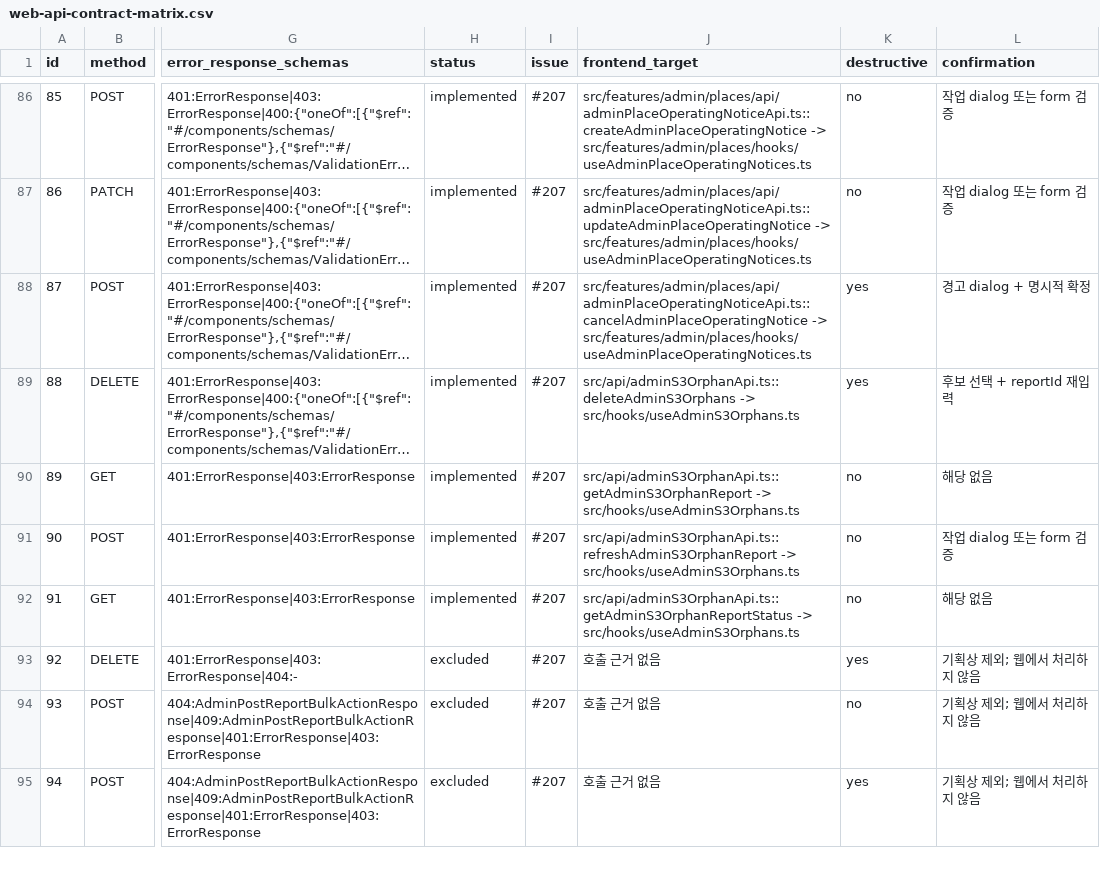
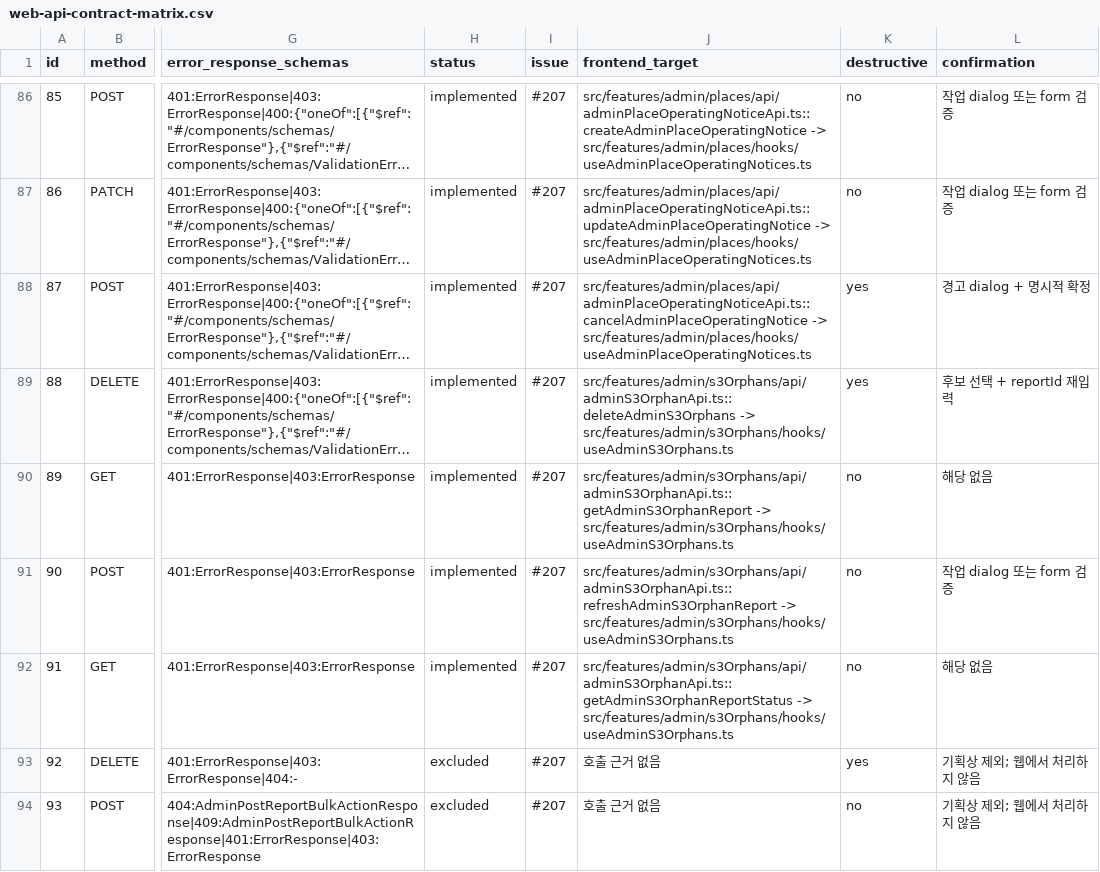
Before and after one commit to Type-Nu11/pingdom-admin, a CSV file: docs/web-api-contract-matrix.csv, drawn as a sheet; only a part is shown, gaps mark what is left out; the shorter side is filled out with more unchanged rows; long unchanged cells end in …; the diff covers the shown part only; the diff names each change by its address in the sheet, - before the commit and + after, or states it on an @@ line.

```diff
--- a/docs/web-api-contract-matrix.csv
+++ b/docs/web-api-contract-matrix.csv
-J89 (frontend_target): src/api/adminS3OrphanApi.ts::deleteAdminS3Orphans -> src/hooks/useAdminS3Orphans.ts
+J89 (frontend_target): src/features/admin/s3Orphans/api/adminS3OrphanApi.ts::deleteAdminS3Orphans -> src/features/admin/s3Orphans/hooks/useAdminS3Orphans.ts
-J90 (frontend_target): src/api/adminS3OrphanApi.ts::getAdminS3OrphanReport -> src/hooks/useAdminS3Orphans.ts
+J90 (frontend_target): src/features/admin/s3Orphans/api/adminS3OrphanApi.ts::getAdminS3OrphanReport -> src/features/admin/s3Orphans/hooks/useAdminS3Orphans.ts
-J91 (frontend_target): src/api/adminS3OrphanApi.ts::refreshAdminS3OrphanReport -> src/hooks/useAdminS3Orphans.ts
+J91 (frontend_target): src/features/admin/s3Orphans/api/adminS3OrphanApi.ts::refreshAdminS3OrphanReport -> src/features/admin/s3Orphans/hooks/useAdminS3Orphans.ts
-J92 (frontend_target): src/api/adminS3OrphanApi.ts::getAdminS3OrphanReportStatus -> src/hooks/useAdminS3Orphans.ts
+J92 (frontend_target): src/features/admin/s3Orphans/api/adminS3OrphanApi.ts::getAdminS3OrphanReportStatus -> src/features/admin/s3Orphans/hooks/useAdminS3Orphans.ts
```
Also changed, not shown: 10 edited cells elsewhere in this file, 32 other files.
